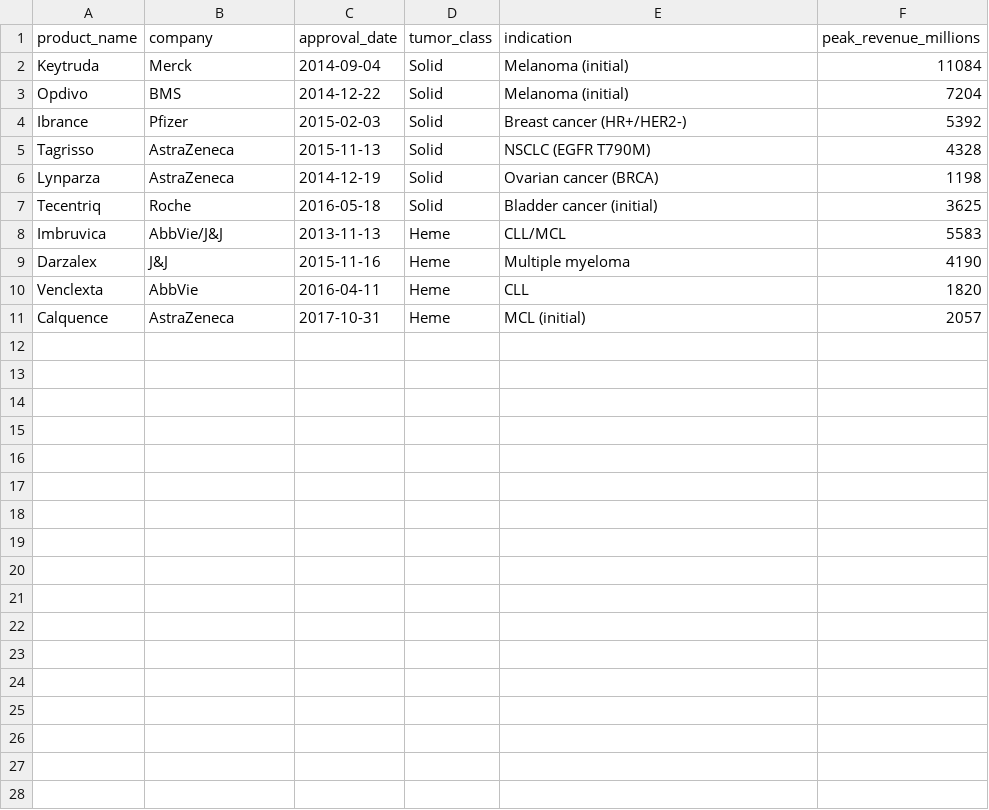
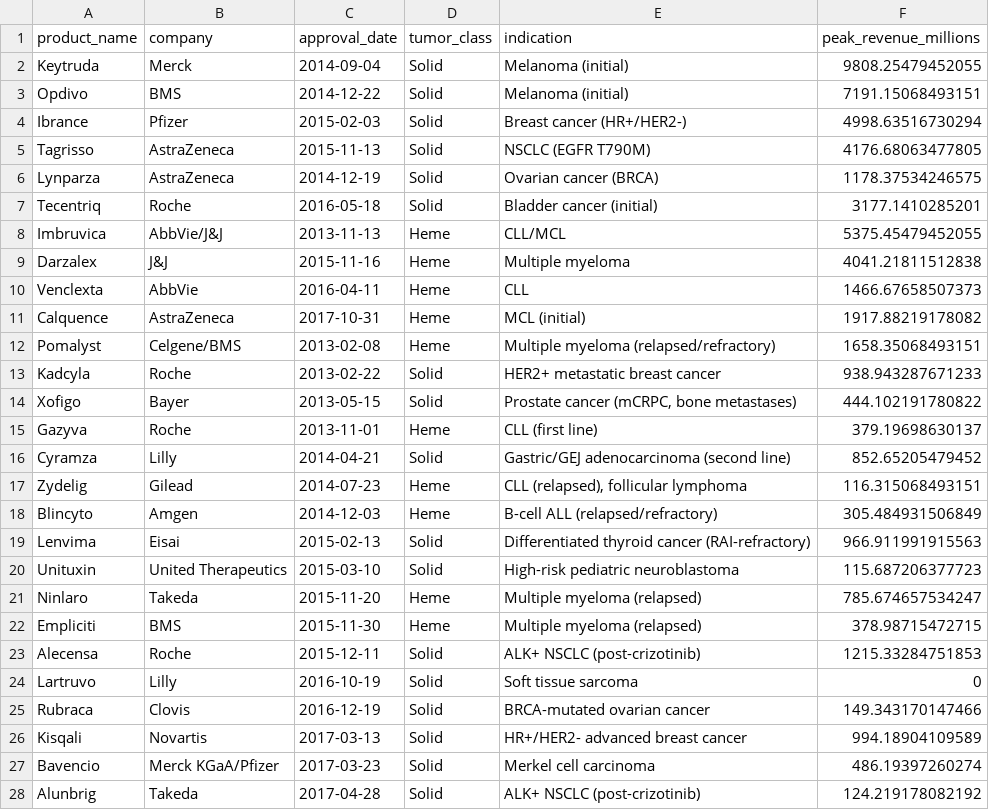
Before and after one commit to poncest/launch-curve-forecaster, a CSV file: app/data/processed/oncology_analogs.csv, drawn as a sheet; only a part is shown; the diff covers the shown part only.

```diff
--- a/app/data/processed/oncology_analogs.csv
+++ b/app/data/processed/oncology_analogs.csv
@@ -1,11 +1,28 @@
 "product_name","company","approval_date","tumor_class","indication","peak_revenue_millions"
-"Keytruda","Merck",2014-09-04,"Solid","Melanoma (initial)",11084
-"Opdivo","BMS",2014-12-22,"Solid","Melanoma (initial)",7204
-"Ibrance","Pfizer",2015-02-03,"Solid","Breast cancer (HR+/HER2-)",5392
-"Tagrisso","AstraZeneca",2015-11-13,"Solid","NSCLC (EGFR T790M)",4328
-"Lynparza","AstraZeneca",2014-12-19,"Solid","Ovarian cancer (BRCA)",1198
-"Tecentriq","Roche",2016-05-18,"Solid","Bladder cancer (initial)",3625
-"Imbruvica","AbbVie/J&J",2013-11-13,"Heme","CLL/MCL",5583
-"Darzalex","J&J",2015-11-16,"Heme","Multiple myeloma",4190
-"Venclexta","AbbVie",2016-04-11,"Heme","CLL",1820
-"Calquence","AstraZeneca",2017-10-31,"Heme","MCL (initial)",2057
+"Keytruda","Merck",2014-09-04,"Solid","Melanoma (initial)",9808.25479452055
+"Opdivo","BMS",2014-12-22,"Solid","Melanoma (initial)",7191.15068493151
+"Ibrance","Pfizer",2015-02-03,"Solid","Breast cancer (HR+/HER2-)",4998.63516730294
+"Tagrisso","AstraZeneca",2015-11-13,"Solid","NSCLC (EGFR T790M)",4176.68063477805
+"Lynparza","AstraZeneca",2014-12-19,"Solid","Ovarian cancer (BRCA)",1178.37534246575
+"Tecentriq","Roche",2016-05-18,"Solid","Bladder cancer (initial)",3177.1410285201
+"Imbruvica","AbbVie/J&J",2013-11-13,"Heme","CLL/MCL",5375.45479452055
+"Darzalex","J&J",2015-11-16,"Heme","Multiple myeloma",4041.21811512838
+"Venclexta","AbbVie",2016-04-11,"Heme","CLL",1466.67658507373
+"Calquence","AstraZeneca",2017-10-31,"Heme","MCL (initial)",1917.88219178082
+"Pomalyst","Celgene/BMS",2013-02-08,"Heme","Multiple myeloma (relapsed/refractory)",1658.35068493151
+"Kadcyla","Roche",2013-02-22,"Solid","HER2+ metastatic breast cancer",938.943287671233
+"Xofigo","Bayer",2013-05-15,"Solid","Prostate cancer (mCRPC, bone metastases)",444.102191780822
+"Gazyva","Roche",2013-11-01,"Heme","CLL (first line)",379.19698630137
+"Cyramza","Lilly",2014-04-21,"Solid","Gastric/GEJ adenocarcinoma (second line)",852.65205479452
+"Zydelig","Gilead",2014-07-23,"Heme","CLL (relapsed), follicular lymphoma",116.315068493151
+"Blincyto","Amgen",2014-12-03,"Heme","B-cell ALL (relapsed/refractory)",305.484931506849
+"Lenvima","Eisai",2015-02-13,"Solid","Differentiated thyroid cancer (RAI-refractory)",966.911991915563
+"Unituxin","United Therapeutics",2015-03-10,"Solid","High-risk pediatric neuroblastoma",115.687206377723
+"Ninlaro","Takeda",2015-11-20,"Heme","Multiple myeloma (relapsed)",785.674657534247
+"Empliciti","BMS",2015-11-30,"Heme","Multiple myeloma (relapsed)",378.98715472715
+"Alecensa","Roche",2015-12-11,"Solid","ALK+ NSCLC (post-crizotinib)",1215.33284751853
+"Lartruvo","Lilly",2016-10-19,"Solid","Soft tissue sarcoma",0
+"Rubraca","Clovis",2016-12-19,"Solid","BRCA-mutated ovarian cancer",149.343170147466
+"Kisqali","Novartis",2017-03-13,"Solid","HR+/HER2- advanced breast cancer",994.18904109589
+"Bavencio","Merck KGaA/Pfizer",2017-03-23,"Solid","Merkel cell carcinoma",486.19397260274
+"Alunbrig","Takeda",2017-04-28,"Solid","ALK+ NSCLC (post-crizotinib)",124.219178082192
```
Also changed, not shown: 3 added rows elsewhere in this file, app/data/processed/launch_curves.csv, data/raw/analog_metadata.csv, 23 other files.
